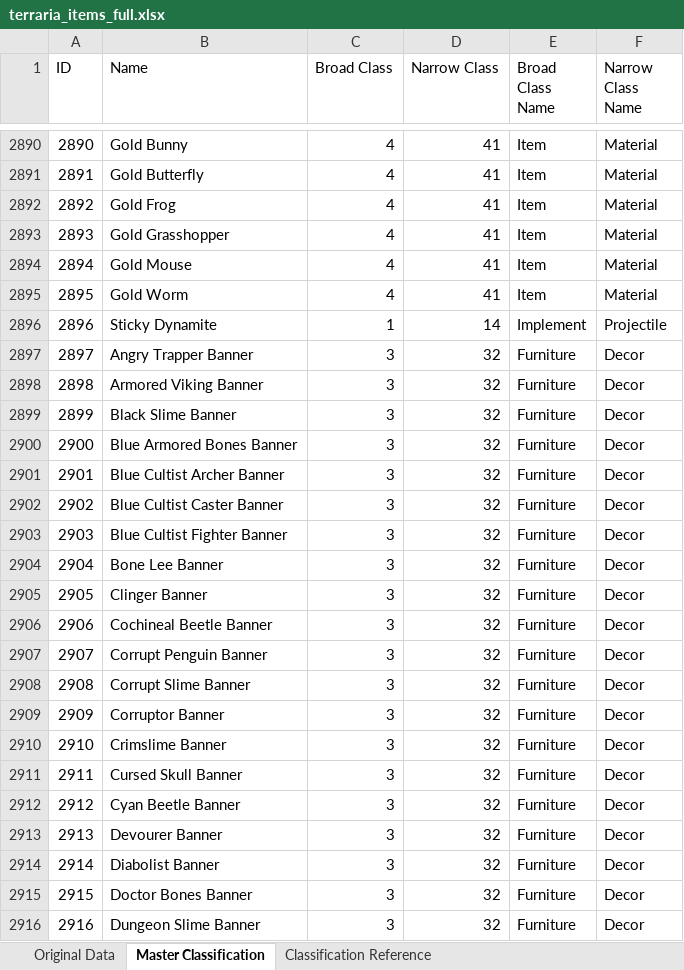
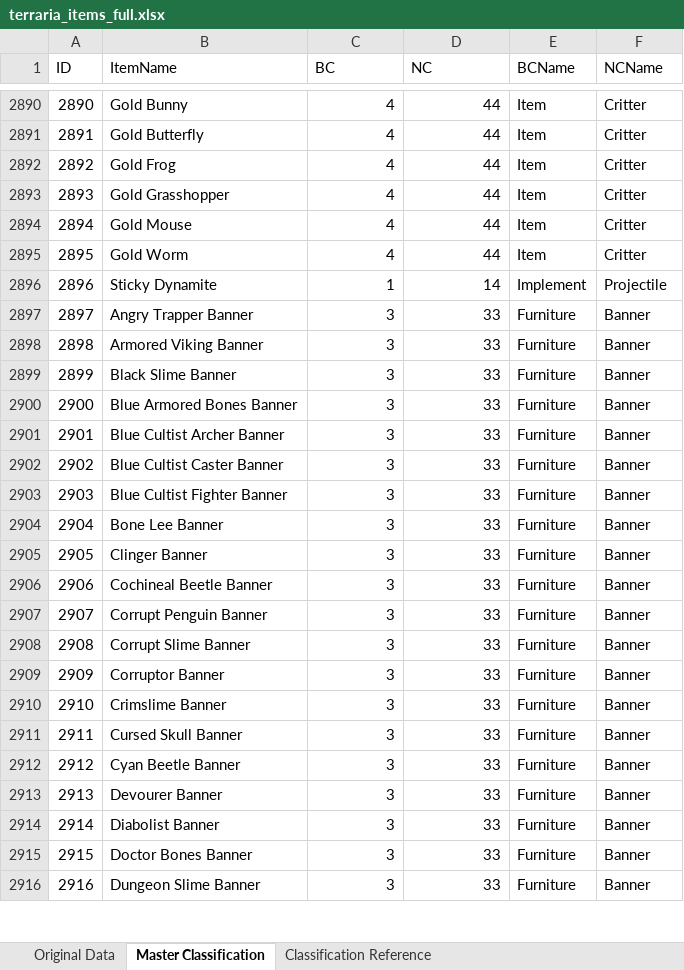
Before and after one commit to samanthastahlke/terraria-deligan, an Excel workbook: Data Collection/terraria_items_full.xlsx, sheet Master Classification, drawn as a sheet; only a part is shown, gaps mark what is left out; values as stored, in another font and other column widths than the file's, no borders; the diff covers the shown part only; the diff names each change by its address in the sheet, - before the commit and + after, or states it on an @@ line.

Commit message:
Second round of classification edits, item reference tables.

```diff
--- a/Data Collection/terraria_items_full.xlsx (sheet Master Classification)
+++ b/Data Collection/terraria_items_full.xlsx (sheet Master Classification)
-B1: Name
+B1: ItemName
-C1: Broad Class
+C1: BC
-D1: Narrow Class
+D1: NC
-E1: Broad Class Name
+E1: BCName
-F1: Narrow Class Name
+F1: NCName
-D2890:D2895 (NC): 41
+D2890:D2895 (NC): 44
-F2890:F2895 (NCName): Material
+F2890:F2895 (NCName): Critter
-D2897:D2916 (NC): 32
+D2897:D2916 (NC): 33
-F2897:F2916 (NCName): Decor
+F2897:F2916 (NCName): Banner
```
Also changed, not shown: 1404 edited cells elsewhere in this sheet, sheet Classification Reference, formulas that keep their value, 4 other files.
